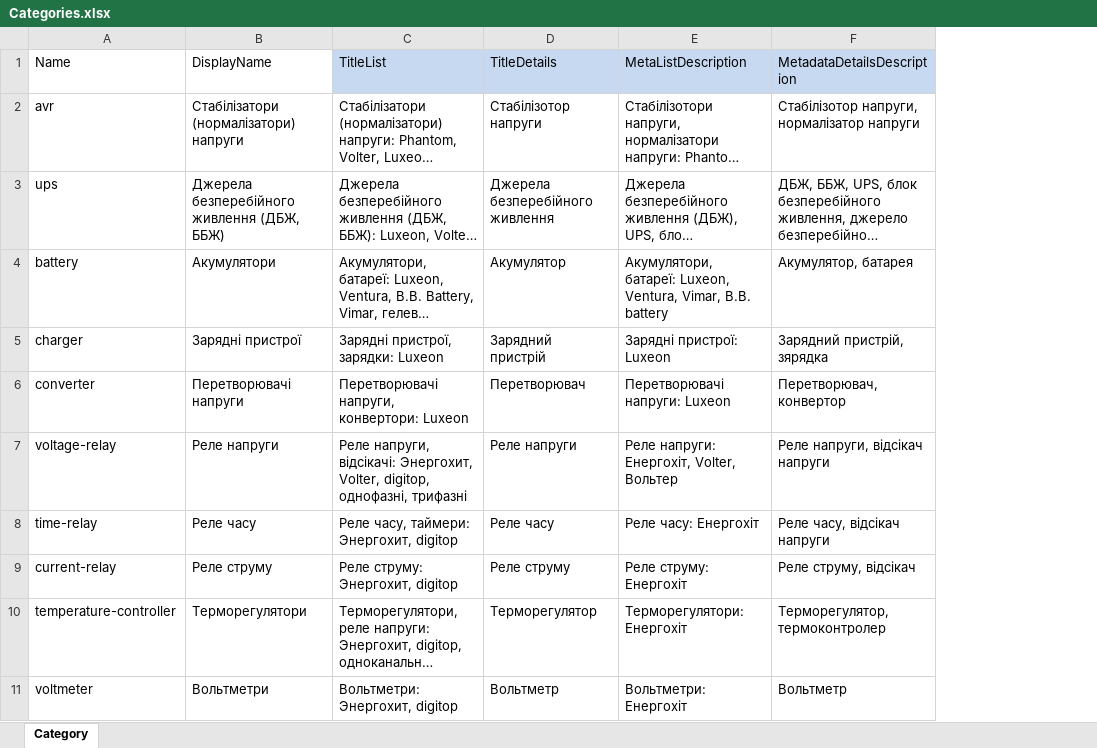
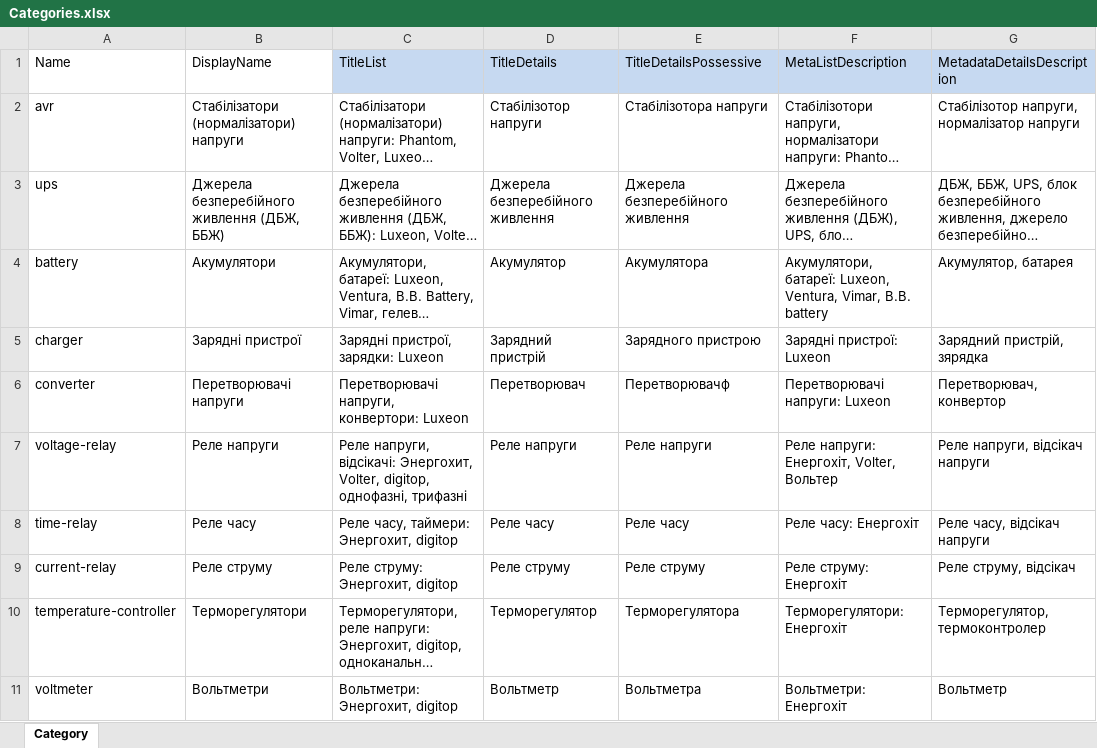
Before and after one commit to vslotylo/3e, an Excel workbook: src/WebMarket/WebMarket/App_Data/Categories.xlsx, sheet Category, drawn as a sheet; long unchanged cells end in …; values as stored, in another font and other column widths than the file's, no borders; the diff names each change by its address in the sheet, - before the commit and + after, or states it on an @@ line.

```diff
--- a/src/WebMarket/WebMarket/App_Data/Categories.xlsx (sheet Category)
+++ b/src/WebMarket/WebMarket/App_Data/Categories.xlsx (sheet Category)
+column E (TitleDetailsPossessive), rows 2-11: Стабілізоторa напруги | Джерела безперебійного живлення | Акумуляторa | Зарядного пристрою | Перетворювачф | Реле напруги | Релe часу | Реле струму | Терморегулятора | Вольтметра
```
Also changed, not shown: src/WebMarket/WebMarket/App_Data/Products.xlsx, 18 other files.
